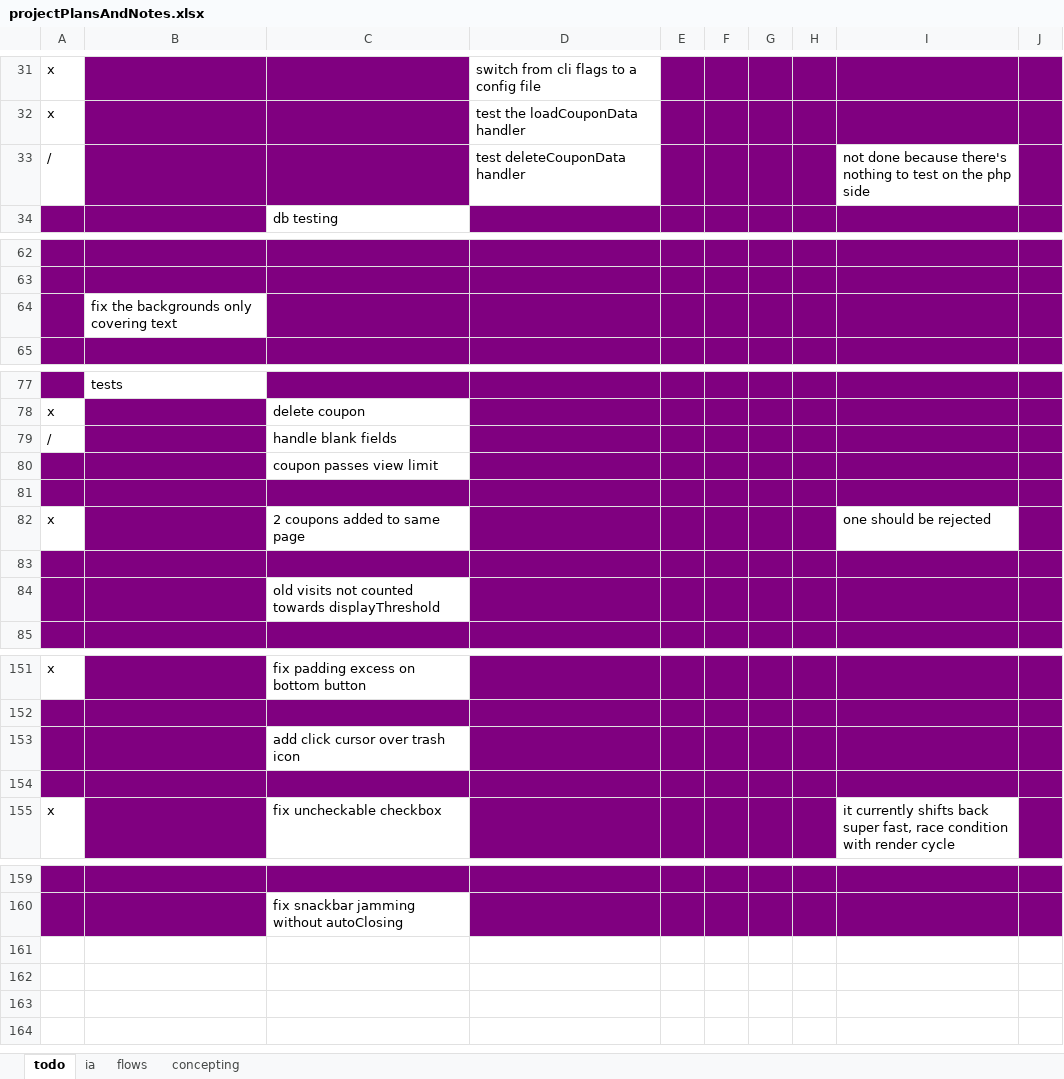
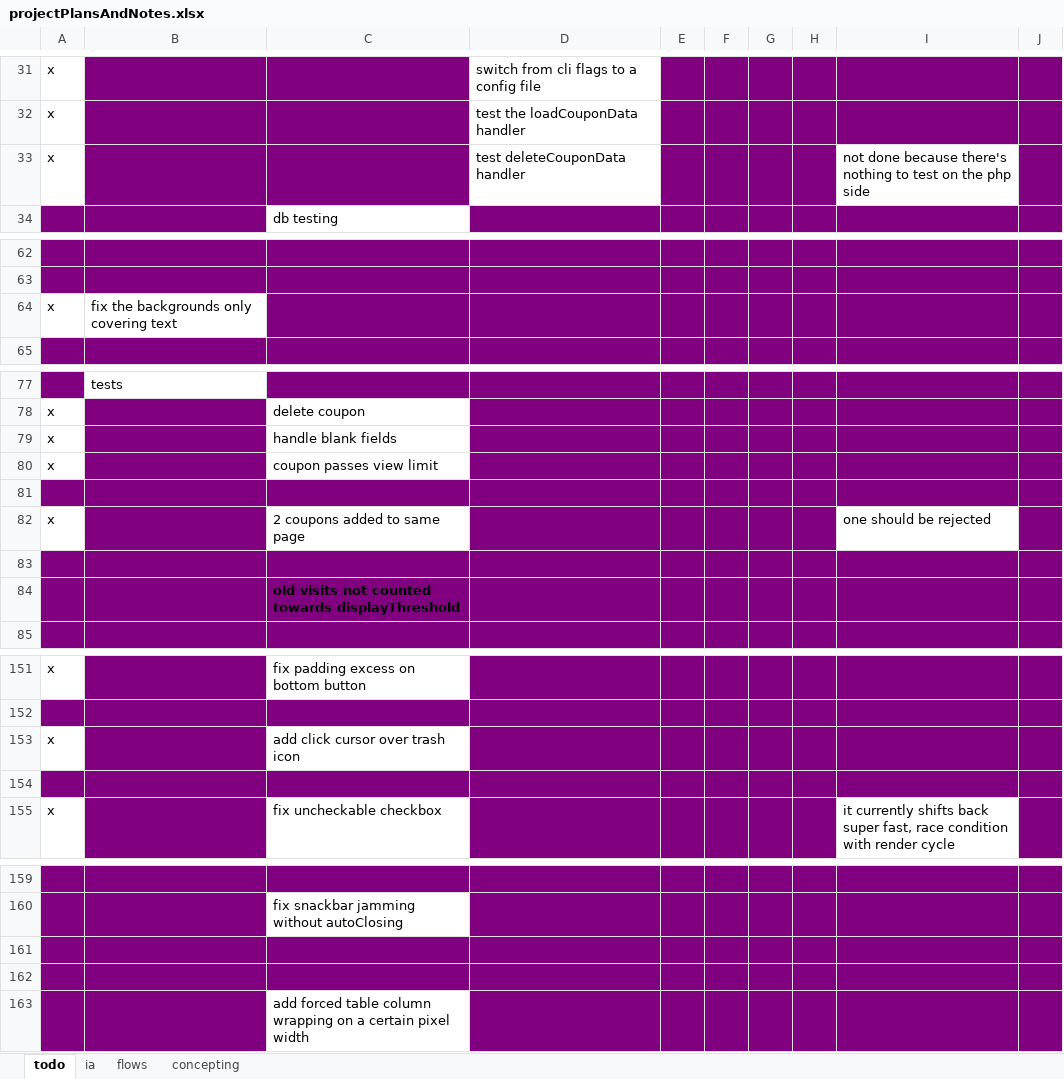
Before and after one commit to SeanDez/delayedCoupons, an Excel workbook: projectPlansAndNotes.xlsx, sheet todo, drawn as a sheet; only a part is shown, gaps mark what is left out; values as stored, in another font and other column widths than the file's, no borders; the diff names each change by its address in the sheet, - before the commit and + after, or states it on an @@ line.

```diff
--- a/projectPlansAndNotes.xlsx (sheet todo)
+++ b/projectPlansAndNotes.xlsx (sheet todo)
-A33: /
+A33: x
-A64: (empty)
+A64: x
-A64 fill: #800080
+A64 fill: none
-A79: /
+A79: x
-A80: (empty)
+A80: x
-A80 fill: #800080
+A80 fill: none
@@ C84 fill: none → #800080, bold: off → on @@
-A153: (empty)
+A153: x
-A153 fill: #800080
+A153 fill: none
+row 161: (empty)
+row 162: (empty)
+row 163:  |  | add forced table column wrapping on a certain pixel width
```
Also changed, not shown: 1 other file.
